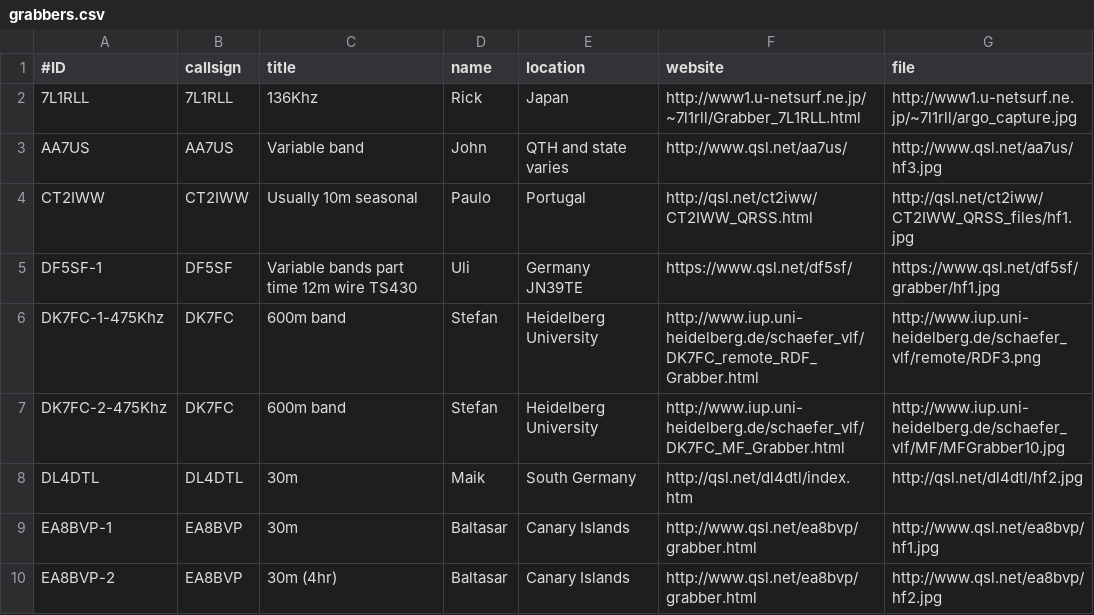
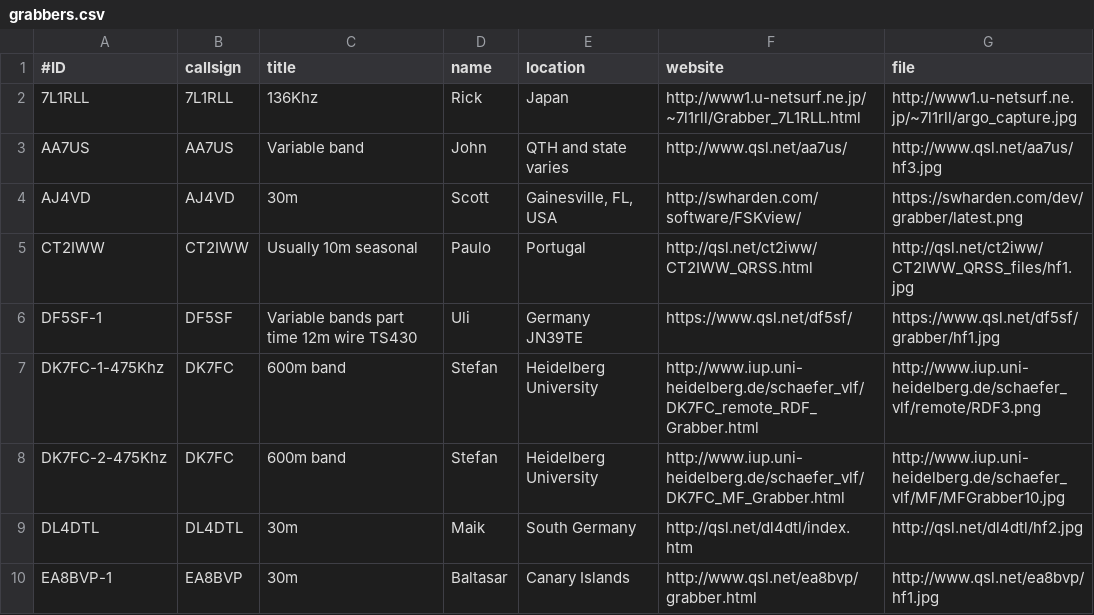
Before and after one commit to syedrizvinet/QRSS-plus-dev, a CSV file: grabbers.csv, drawn as a sheet; only a part is shown; the shorter side is filled out with more unchanged rows; the diff names each change by its address in the sheet, - before the commit and + after, or states it on an @@ line.

Commit message:
add AJ4VD grabber

```diff
--- a/grabbers.csv
+++ b/grabbers.csv
+row 4: AJ4VD | AJ4VD | 30m | Scott | Gainesville, FL, USA | http://swharden.com/software/FSKview/ | https://swharden.com/dev/grabber/latest.png
```
